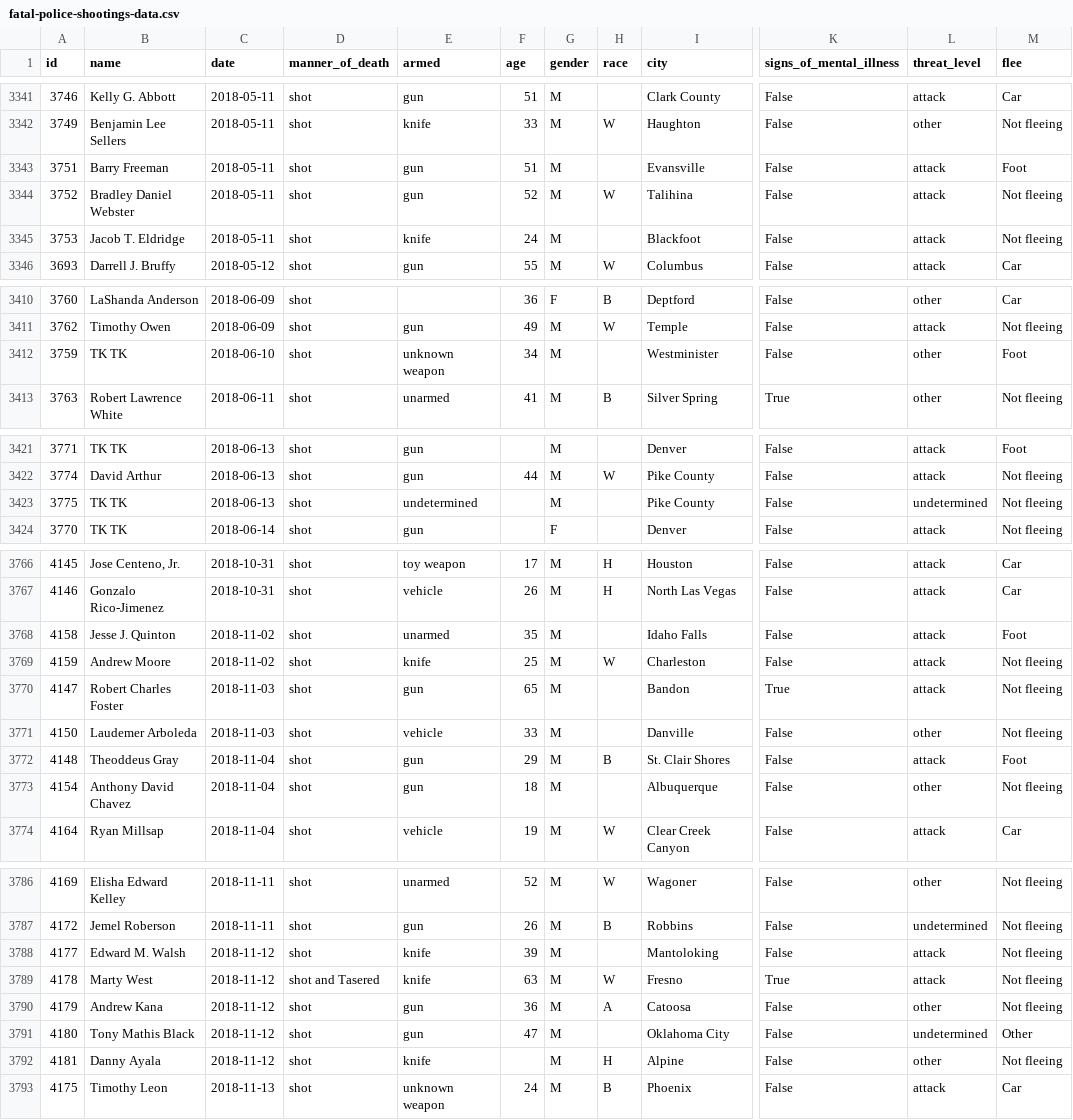
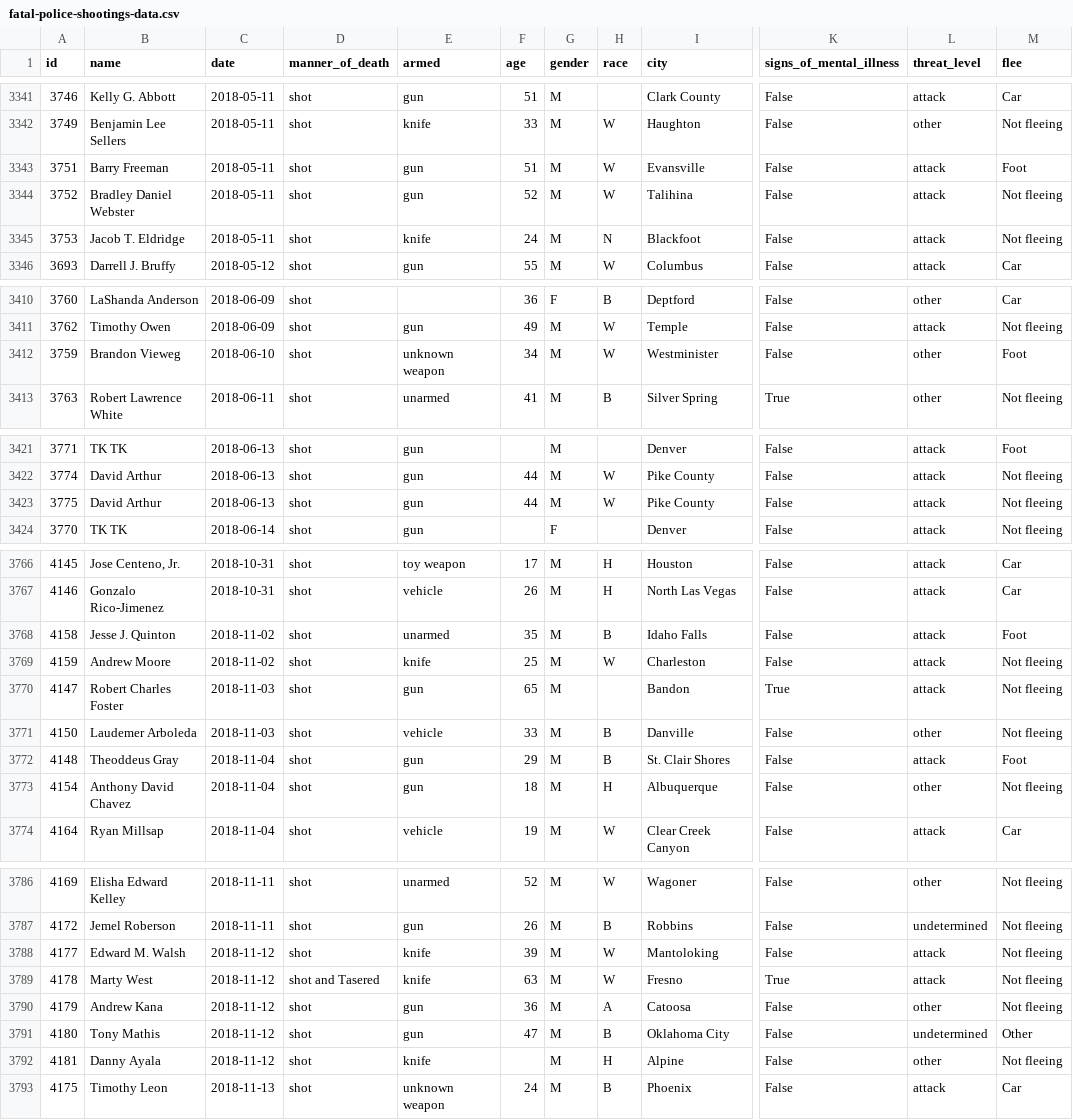
Before and after one commit to washingtonpost/data-police-shootings, a CSV file: fatal-police-shootings-data.csv, drawn as a sheet; only a part is shown, gaps mark what is left out; the diff covers the shown part only; the diff names each change by its address in the sheet, - before the commit and + after, or states it on an @@ line.

```diff
--- a/fatal-police-shootings-data.csv
+++ b/fatal-police-shootings-data.csv
-H3343 (race): (empty)
+H3343 (race): W
-H3345 (race): (empty)
+H3345 (race): N
-B3412 (name): TK TK
+B3412 (name): Brandon Vieweg
-H3412 (race): (empty)
+H3412 (race): W
-B3423 (name): TK TK
+B3423 (name): David Arthur
-E3423 (armed): undetermined
+E3423 (armed): gun
-F3423 (age): (empty)
+F3423 (age): 44
-H3423 (race): (empty)
+H3423 (race): W
-L3423 (threat_level): undetermined
+L3423 (threat_level): attack
-H3768 (race): (empty)
+H3768 (race): B
-H3771 (race): (empty)
+H3771 (race): B
-H3773 (race): (empty)
+H3773 (race): H
-H3788 (race): (empty)
+H3788 (race): W
-B3791 (name): Tony Mathis Black
+B3791 (name): Tony Mathis
-H3791 (race): (empty)
+H3791 (race): B
```
Also changed, not shown: 18 edited cells elsewhere in this file.
